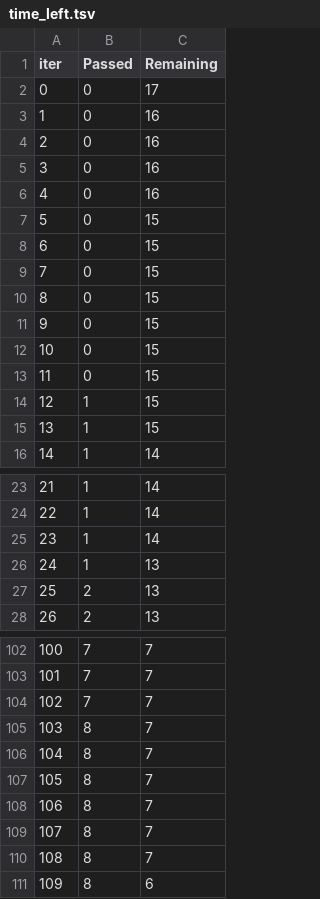
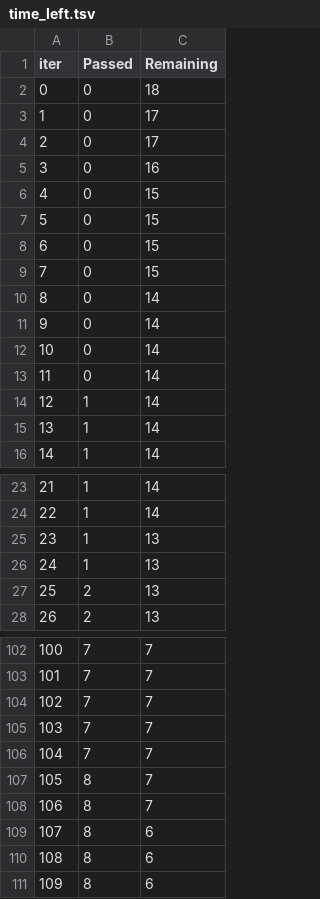
Before and after one commit to wildchaser1703/ML_Project, a TSV file: catboost_info/time_left.tsv, drawn as a sheet; only a part is shown, gaps mark what is left out; the diff covers the shown part only.

```diff
--- a/catboost_info/time_left.tsv
+++ b/catboost_info/time_left.tsv
@@ -1,7 +1,7 @@
 iter	Passed	Remaining
-0	0	17
-1	0	16
-2	0	16
+0	0	18
+1	0	17
+2	0	17
 3	0	16
-4	0	16
+4	0	15
 5	0	15
@@ -9,8 +9,8 @@ iter	Passed	Remaining
 7	0	15
-8	0	15
-9	0	15
-10	0	15
-11	0	15
-12	1	15
-13	1	15
+8	0	14
+9	0	14
+10	0	14
+11	0	14
+12	1	14
+13	1	14
 14	1	14
@@ -24,3 +24,3 @@ iter	Passed	Remaining
 22	1	14
-23	1	14
+23	1	13
 24	1	13
@@ -104,8 +104,8 @@ iter	Passed	Remaining
 102	7	7
-103	8	7
-104	8	7
+103	7	7
+104	7	7
 105	8	7
 106	8	7
-107	8	7
-108	8	7
+107	8	6
+108	8	6
 109	8	6
```
Also changed, not shown: 34 edited cells elsewhere in this file, 9 other files.
